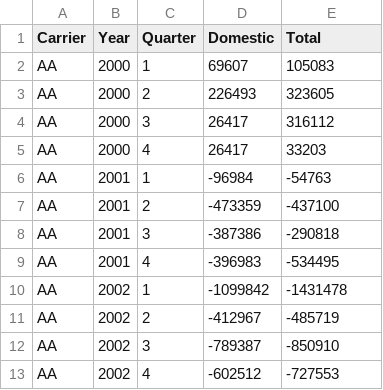
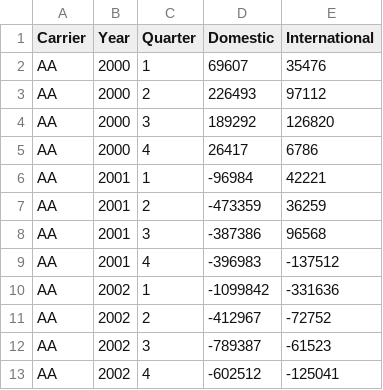
Before and after one commit to caz2114/datavis-hw5, a CSV file: data/AA_profits.csv, drawn as a sheet.

Commit message:
change total to international

```diff
--- a/data/AA_profits.csv
+++ b/data/AA_profits.csv
@@ -1,13 +1,13 @@
-Carrier,Year,Quarter,Domestic,Total
-AA,2000,1,69607,105083
-AA,2000,2,226493,323605
-AA,2000,3,26417,316112
-AA,2000,4,26417,33203
-AA,2001,1,-96984,-54763
-AA,2001,2,-473359,-437100
-AA,2001,3,-387386,-290818
-AA,2001,4,-396983,-534495
-AA,2002,1,-1099842,-1431478
-AA,2002,2,-412967,-485719
-AA,2002,3,-789387,-850910
-AA,2002,4,-602512,-727553
+Carrier,Year,Quarter,Domestic,International
+AA,2000,1,69607,35476
+AA,2000,2,226493,97112
+AA,2000,3,189292,126820
+AA,2000,4,26417,6786
+AA,2001,1,-96984,42221
+AA,2001,2,-473359,36259
+AA,2001,3,-387386,96568
+AA,2001,4,-396983,-137512
+AA,2002,1,-1099842,-331636
+AA,2002,2,-412967,-72752
+AA,2002,3,-789387,-61523
+AA,2002,4,-602512,-125041
```
